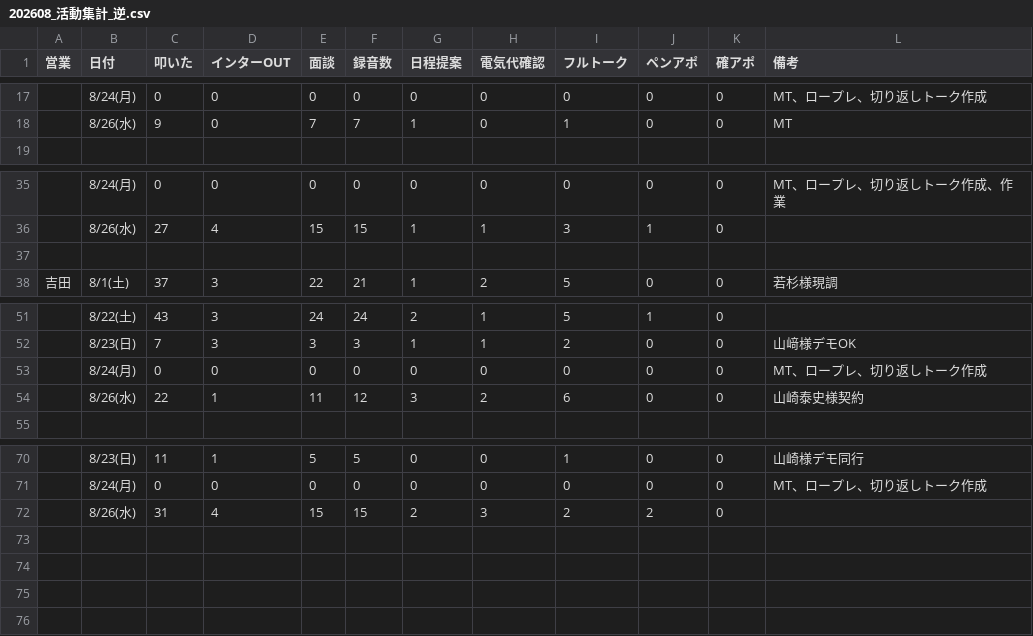
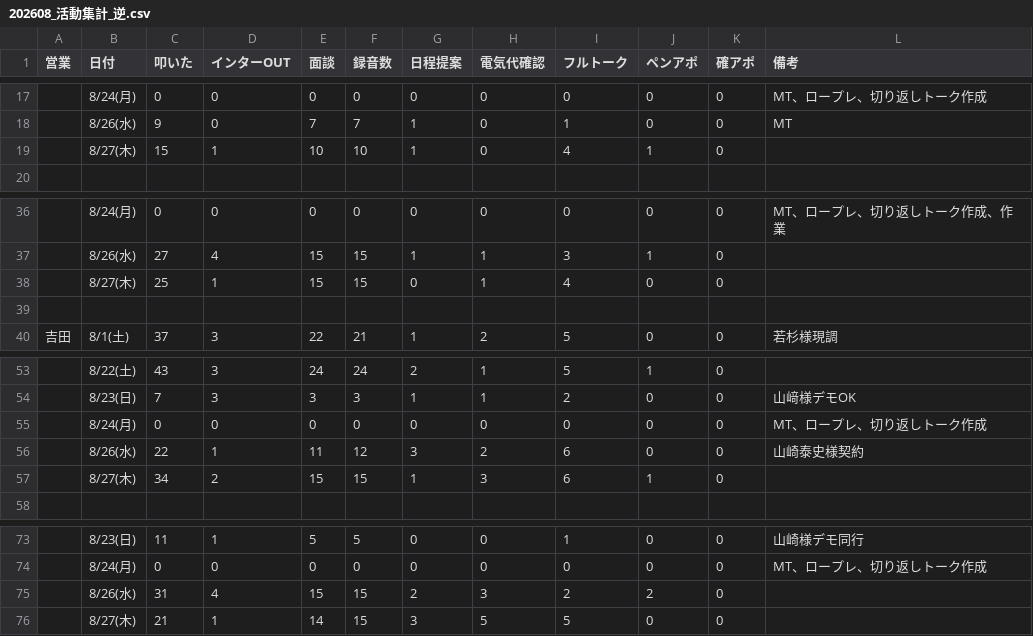
Before and after one commit to shuhei-mori/eiko-report, a CSV file: 202608_活動集計_逆.csv, drawn as a sheet; only a part is shown, gaps mark what is left out.

```diff
--- a/202608_活動集計_逆.csv
+++ b/202608_活動集計_逆.csv
@@ -18,2 +18,3 @@
 ,8/26(水),9,0,7,7,1,0,1,0,0,MT
+,8/27(木),15,1,10,10,1,0,4,1,0,
 
@@ -36,2 +37,3 @@
 ,8/26(水),27,4,15,15,1,1,3,1,0,
+,8/27(木),25,1,15,15,0,1,4,0,0,
 
@@ -54,2 +56,3 @@
 ,8/26(水),22,1,11,12,3,2,6,0,0,山崎泰史様契約
+,8/27(木),34,2,15,15,1,3,6,1,0,
 
@@ -72 +75,2 @@
 ,8/26(水),31,4,15,15,2,3,2,2,0,
+,8/27(木),21,1,14,15,3,5,5,0,0,
```
Also changed, not shown: 202608_活動集計.csv, katsudou.csv, 7 other files.
